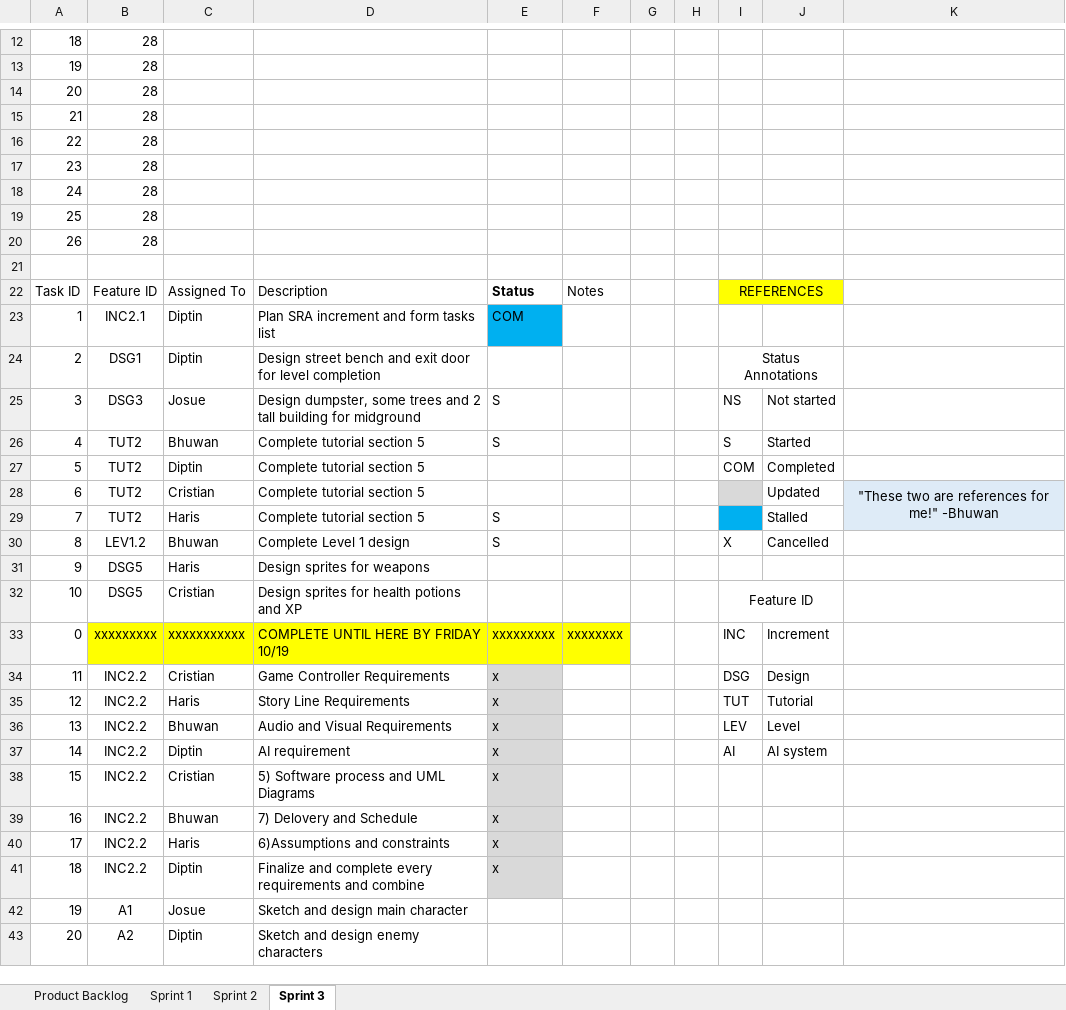
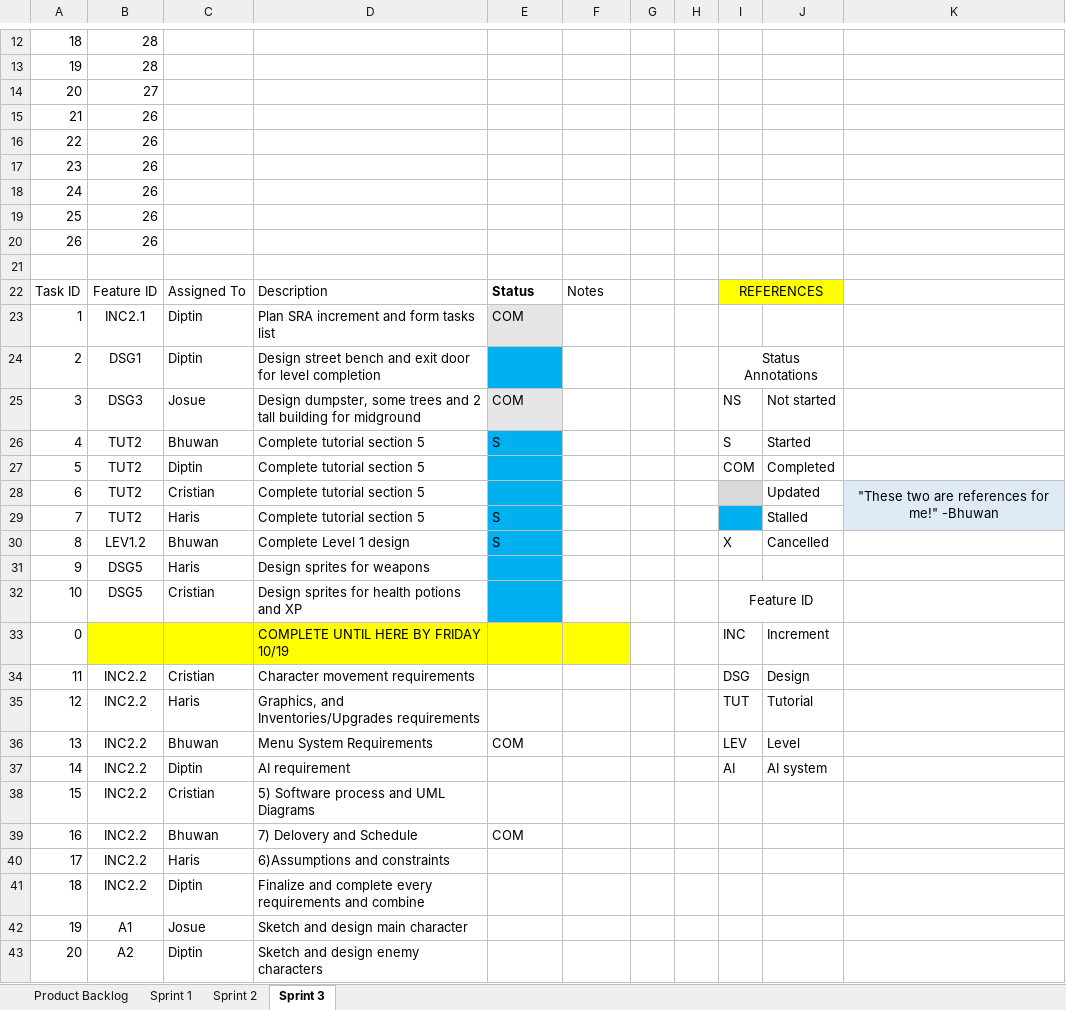
Before and after one commit to d1p3/stickJumpForce, an Excel workbook: Product_backlog.xlsx, sheet Sprint 3, drawn as a sheet; only a part is shown, gaps mark what is left out; values as stored, in another font and other column widths than the file's, no borders; charts and pictures not drawn; the diff covers the shown part only; the diff names each change by its address in the sheet, - before the commit and + after, or states it on an @@ line.

```diff
--- a/Product_backlog.xlsx (sheet Sprint 3)
+++ b/Product_backlog.xlsx (sheet Sprint 3)
-B14: 28
+B14: 27
-B15:B20: 28
+B15:B20: 26
-E23 fill: #00B0F0
+E23 fill: #E7E6E6
-E24 fill: none
+E24 fill: #00B0F0
-E25: S
+E25: COM
-E25 fill: none
+E25 fill: #E7E6E6
-E26:E32 fill: none
+E26:E32 fill: #00B0F0
-B33: xxxxxxxxx
+B33: (empty)
-C33: xxxxxxxxxxx
+C33: (empty)
-E33: xxxxxxxxx
+E33: (empty)
-F33: xxxxxxxx
+F33: (empty)
-D34: Game Controller Requirements
+D34: Character movement requirements
-E34:E35: x
+E34:E35: (empty)
-E34:E41 fill: #D9D9D9
+E34:E41 fill: none
-D35: Story Line Requirements
+D35: Graphics, and Inventories/Upgrades requirements
-D36: Audio and Visual Requirements
+D36: Menu System Requirements
-E36: x
+E36: COM
-E37:E38: x
+E37:E38: (empty)
-E39: x
+E39: COM
-E40:E41: x
+E40:E41: (empty)
```
Also changed, not shown: cell formats elsewhere in this sheet, charts or pictures, 1 other file.
